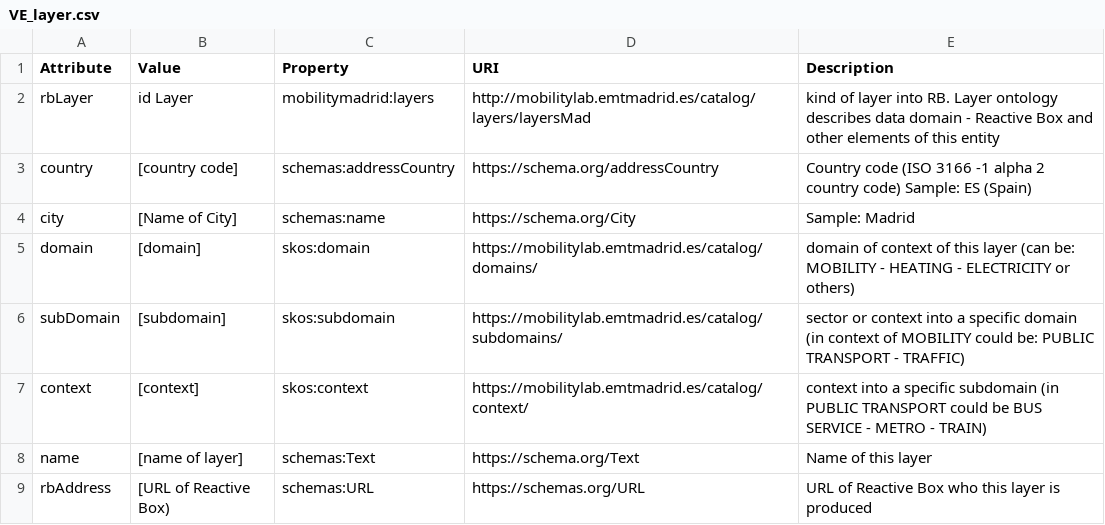
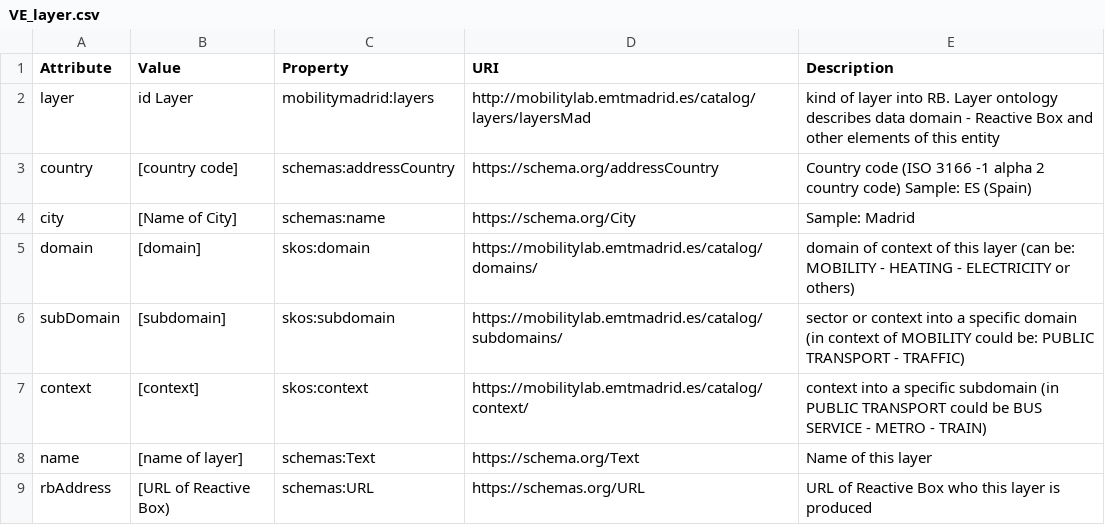
Before and after one commit to madridopenlabmobility/MOBILITY-MADRID-virtual-entities, a CSV file: VE_layer.csv, drawn as a sheet.

Commit message:
Virtual Entity Layer

```diff
--- a/VE_layer.csv
+++ b/VE_layer.csv
@@ -1,3 +1,3 @@
 Attribute,Value,Property,URI,Description
-rbLayer,id Layer,mobilitymadrid:layers,http://mobilitylab.emtmadrid.es/catalog/layers/layersMad,kind of layer into RB. Layer ontology describes data domain - Reactive Box and other elements of this entity
+layer,id Layer,mobilitymadrid:layers,http://mobilitylab.emtmadrid.es/catalog/layers/layersMad,kind of layer into RB. Layer ontology describes data domain - Reactive Box and other elements of this entity
 country,[country code],schemas:addressCountry,https://schema.org/addressCountry,Country code (ISO 3166 -1 alpha 2 country code) Sample: ES (Spain)
```
